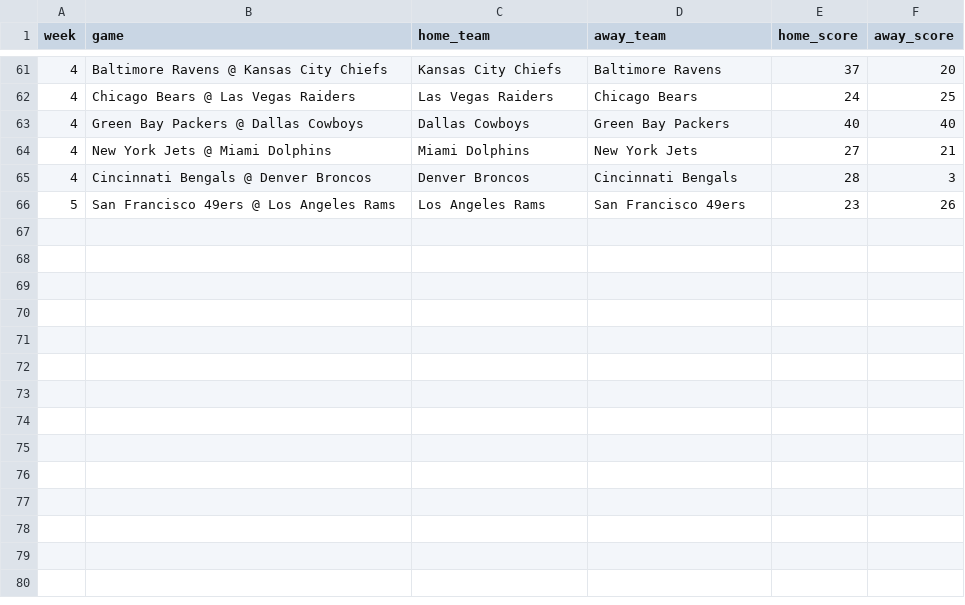
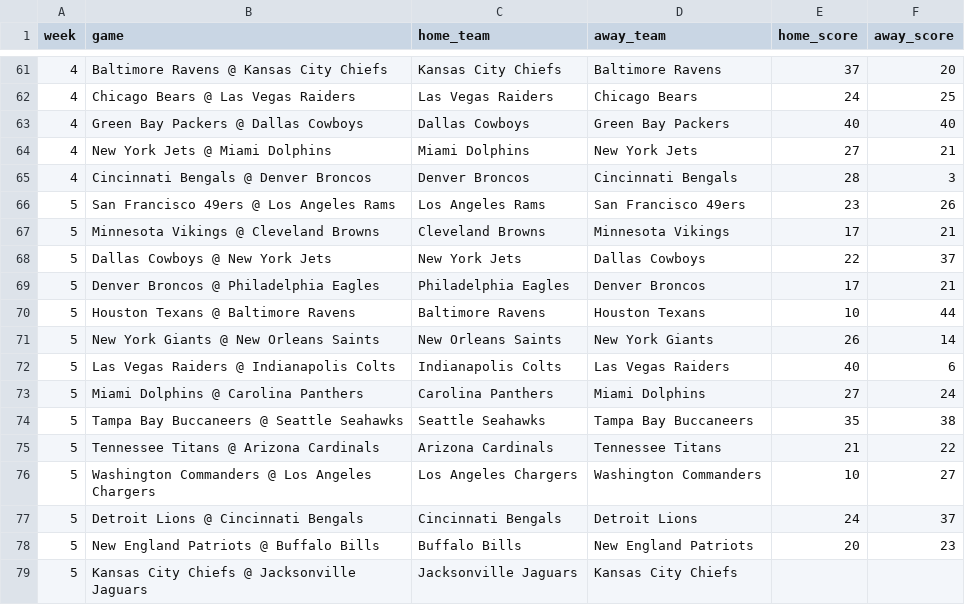
Before and after one commit to jackewings/NFL-Pickem-App, a CSV file: data/results.csv, drawn as a sheet; only a part is shown, gaps mark what is left out; the diff names each change by its address in the sheet, - before the commit and + after, or states it on an @@ line.

Commit message:
Week 5 Weekend

```diff
--- a/data/results.csv
+++ b/data/results.csv
+row 67: 5 | Minnesota Vikings @ Cleveland Browns | Cleveland Browns | Minnesota Vikings | 17 | 21
+row 68: 5 | Dallas Cowboys @ New York Jets | New York Jets | Dallas Cowboys | 22 | 37
+row 69: 5 | Denver Broncos @ Philadelphia Eagles | Philadelphia Eagles | Denver Broncos | 17 | 21
+row 70: 5 | Houston Texans @ Baltimore Ravens | Baltimore Ravens | Houston Texans | 10 | 44
+row 71: 5 | New York Giants @ New Orleans Saints | New Orleans Saints | New York Giants | 26 | 14
+row 72: 5 | Las Vegas Raiders @ Indianapolis Colts | Indianapolis Colts | Las Vegas Raiders | 40 | 6
+row 73: 5 | Miami Dolphins @ Carolina Panthers | Carolina Panthers | Miami Dolphins | 27 | 24
+row 74: 5 | Tampa Bay Buccaneers @ Seattle Seahawks | Seattle Seahawks | Tampa Bay Buccaneers | 35 | 38
+row 75: 5 | Tennessee Titans @ Arizona Cardinals | Arizona Cardinals | Tennessee Titans | 21 | 22
+row 76: 5 | Washington Commanders @ Los Angeles Chargers | Los Angeles Chargers | Washington Commanders | 10 | 27
+row 77: 5 | Detroit Lions @ Cincinnati Bengals | Cincinnati Bengals | Detroit Lions | 24 | 37
+row 78: 5 | New England Patriots @ Buffalo Bills | Buffalo Bills | New England Patriots | 20 | 23
+row 79: 5 | Kansas City Chiefs @ Jacksonville Jaguars | Jacksonville Jaguars | Kansas City Chiefs
```
